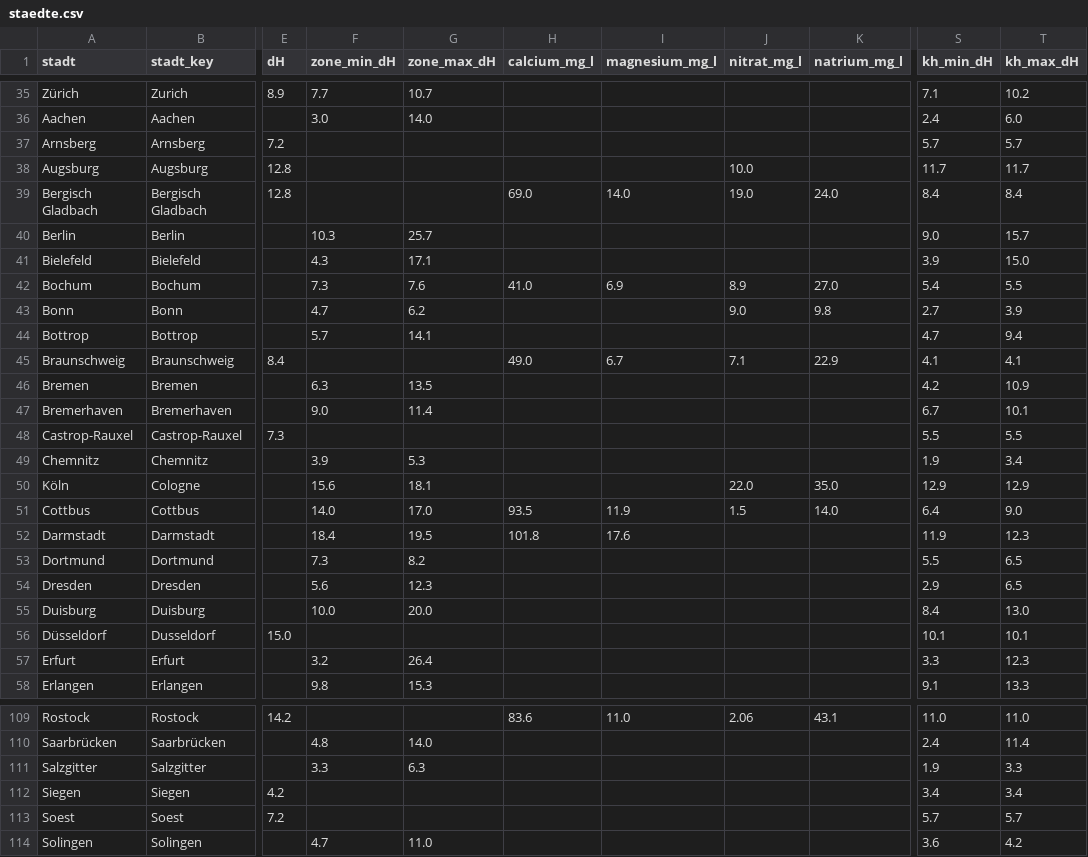
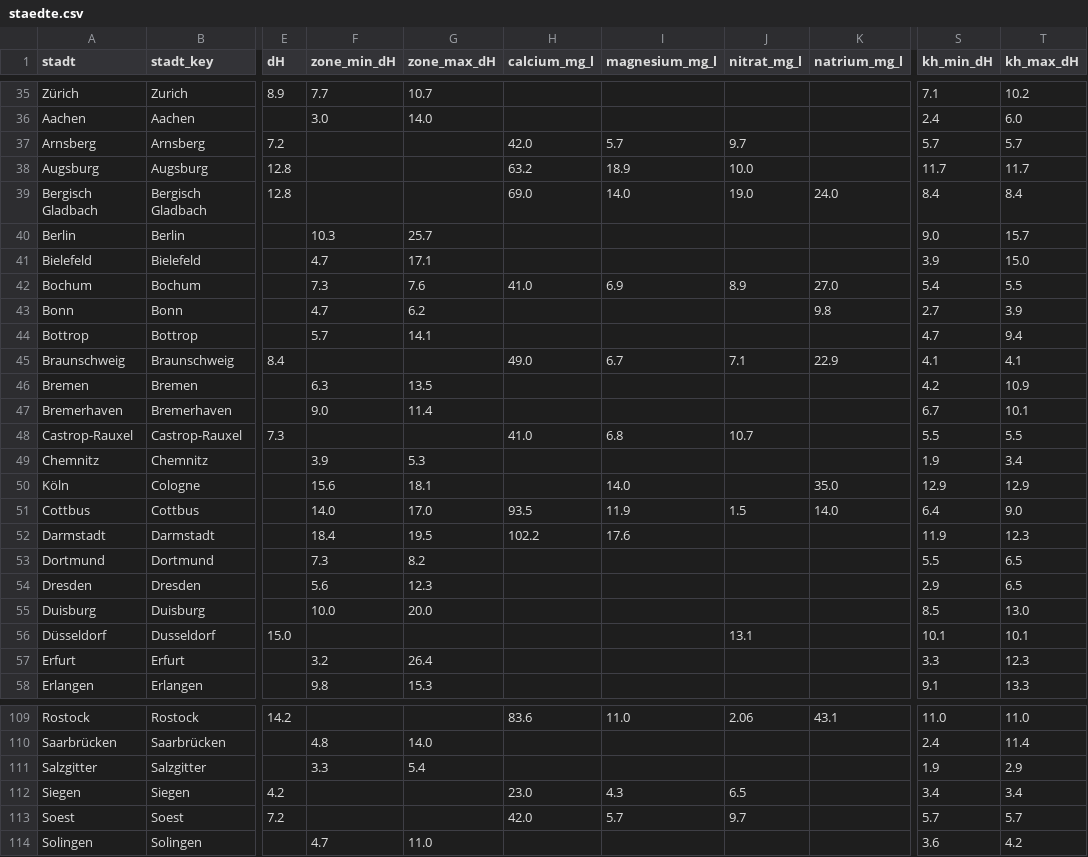
Before and after one commit to mayrsascha/wasserhaerte-daten, a CSV file: staedte.csv, drawn as a sheet; only a part is shown, gaps mark what is left out; the diff covers the shown part only; the diff names each change by its address in the sheet, - before the commit and + after, or states it on an @@ line.

Commit message:
Version 2026.10.30: Nitrat, Calcium, Magnesium für 188/178 Städte, Faktencheck, Osnabrück und Duisburg neu, Konsistenzprüfung kennt Ionen-Spannen

```diff
--- a/staedte.csv
+++ b/staedte.csv
-H37 (calcium_mg_l): (empty)
+H37 (calcium_mg_l): 42.0
-I37 (magnesium_mg_l): (empty)
+I37 (magnesium_mg_l): 5.7
-J37 (nitrat_mg_l): (empty)
+J37 (nitrat_mg_l): 9.7
-H38 (calcium_mg_l): (empty)
+H38 (calcium_mg_l): 63.2
-I38 (magnesium_mg_l): (empty)
+I38 (magnesium_mg_l): 18.9
-F41 (zone_min_dH): 4.3
+F41 (zone_min_dH): 4.7
-J43 (nitrat_mg_l): 9.0
+J43 (nitrat_mg_l): (empty)
-H48 (calcium_mg_l): (empty)
+H48 (calcium_mg_l): 41.0
-I48 (magnesium_mg_l): (empty)
+I48 (magnesium_mg_l): 6.8
-J48 (nitrat_mg_l): (empty)
+J48 (nitrat_mg_l): 10.7
-I50 (magnesium_mg_l): (empty)
+I50 (magnesium_mg_l): 14.0
-J50 (nitrat_mg_l): 22.0
+J50 (nitrat_mg_l): (empty)
-H52 (calcium_mg_l): 101.8
+H52 (calcium_mg_l): 102.2
-S55 (kh_min_dH): 8.4
+S55 (kh_min_dH): 8.5
-J56 (nitrat_mg_l): (empty)
+J56 (nitrat_mg_l): 13.1
-G111 (zone_max_dH): 6.3
+G111 (zone_max_dH): 5.4
-T111 (kh_max_dH): 3.3
+T111 (kh_max_dH): 2.9
-H112 (calcium_mg_l): (empty)
+H112 (calcium_mg_l): 23.0
-I112 (magnesium_mg_l): (empty)
+I112 (magnesium_mg_l): 4.3
-J112 (nitrat_mg_l): (empty)
+J112 (nitrat_mg_l): 6.5
-H113 (calcium_mg_l): (empty)
+H113 (calcium_mg_l): 42.0
-I113 (magnesium_mg_l): (empty)
+I113 (magnesium_mg_l): 5.7
-J113 (nitrat_mg_l): (empty)
+J113 (nitrat_mg_l): 9.7
```
Also changed, not shown: 41 edited cells elsewhere in this file, 5 other files.
